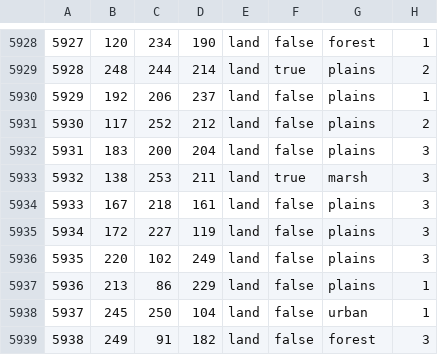
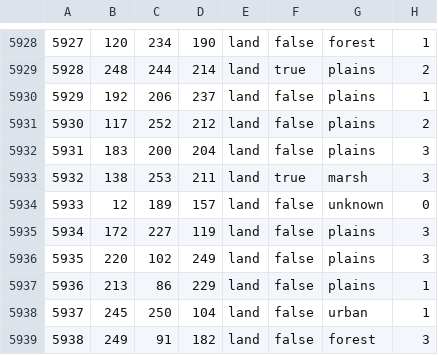
Before and after one commit to East-Showdown/East-Showdown, a CSV file: map/definition.csv, drawn as a sheet; only a part is shown, gaps mark what is left out.

```diff
--- a/map/definition.csv
+++ b/map/definition.csv
@@ -5933,3 +5933,3 @@
 5932;138;253;211;land;true;marsh;3
-5933;167;218;161;land;false;plains;3
+5933;12;189;157;land;false;unknown;0
 5934;172;227;119;land;false;plains;3
```
Also changed, not shown: 4 other files.
